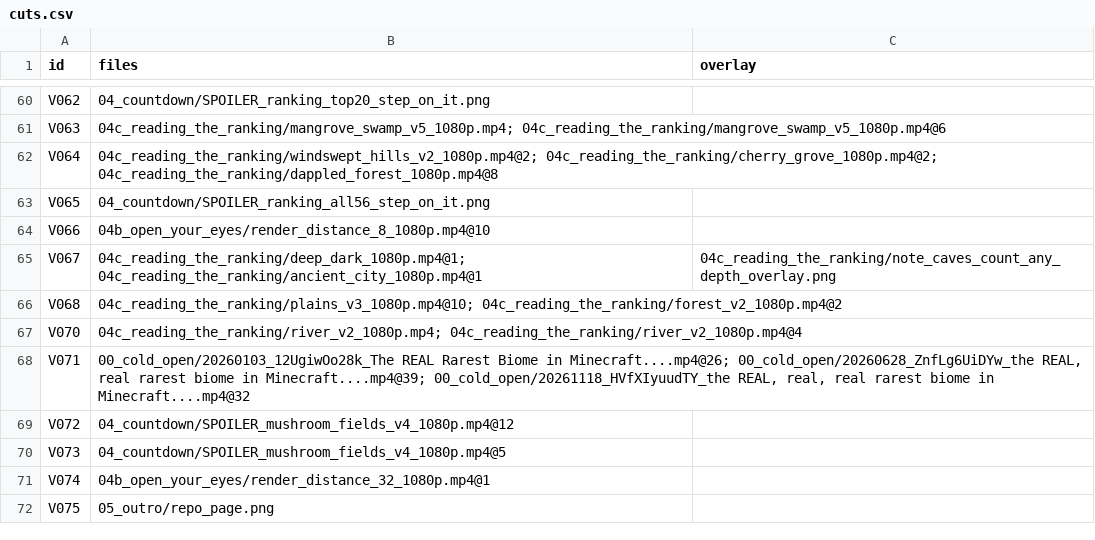
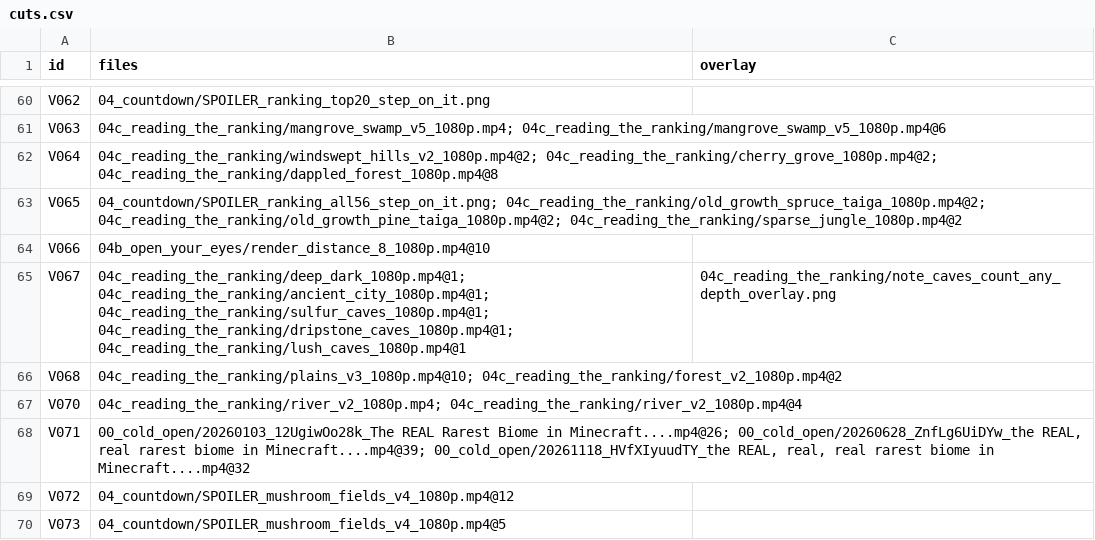
Before and after one commit to KhiemGOM/mc-biome-rarity, a CSV file: video/edit/cuts.csv, drawn as a sheet; only a part is shown, gaps mark what is left out; the shorter side is filled out with more unchanged rows.

Commit message:
Video: 4c footage for old growth taigas, sparse jungle, sulfur, dripstone and lush caves (V065, V067) in bins and cut list; SHOTS.md

```diff
--- a/video/edit/cuts.csv
+++ b/video/edit/cuts.csv
@@ -62,5 +62,5 @@ V063,04c_reading_the_ranking/mangrove_swamp_v5_1080p.mp4; 04c_reading_the_rankin
 V064,04c_reading_the_ranking/windswept_hills_v2_1080p.mp4@2; 04c_reading_the_ranking/cherry_grove_1080p.mp4@2; 04c_reading_the_ranking/dappled_forest_1080p.mp4@8,
-V065,04_countdown/SPOILER_ranking_all56_step_on_it.png,
+V065,04_countdown/SPOILER_ranking_all56_step_on_it.png; 04c_reading_the_ranking/old_growth_spruce_taiga_1080p.mp4@2; 04c_reading_the_ranking/old_growth_pine_taiga_1080p.mp4@2; 04c_reading_the_ranking/sparse_jungle_1080p.mp4@2,
 V066,04b_open_your_eyes/render_distance_8_1080p.mp4@10,
-V067,04c_reading_the_ranking/deep_dark_1080p.mp4@1; 04c_reading_the_ranking/ancient_city_1080p.mp4@1,04c_reading_the_ranking/note_caves_count_any_depth_overlay.png
+V067,04c_reading_the_ranking/deep_dark_1080p.mp4@1; 04c_reading_the_ranking/ancient_city_1080p.mp4@1; 04c_reading_the_ranking/sulfur_caves_1080p.mp4@1; 04c_reading_the_ranking/dripstone_caves_1080p.mp4@1; 04c_reading_the_ranking/lush_caves_1080p.mp4@1,04c_reading_the_ranking/note_caves_count_any_depth_overlay.png
 V068,04c_reading_the_ranking/plains_v3_1080p.mp4@10; 04c_reading_the_ranking/forest_v2_1080p.mp4@2,
```
Also changed, not shown: 4 other files.
